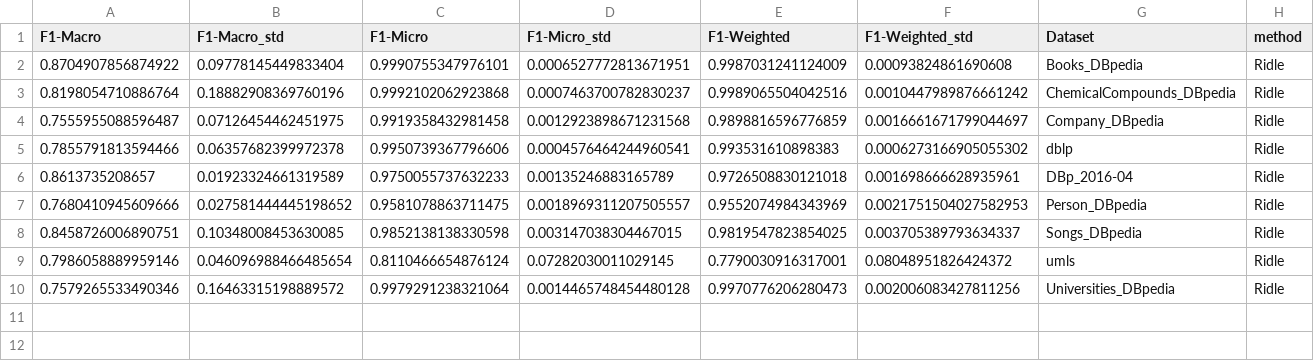
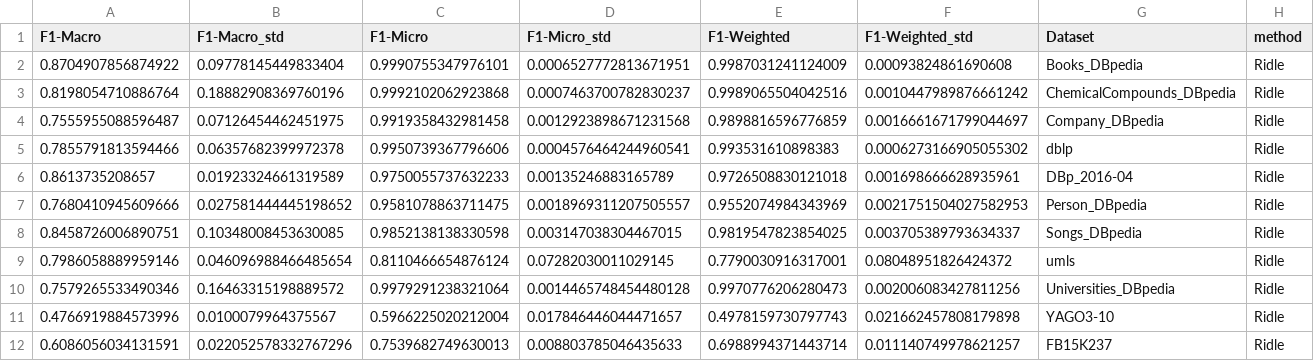
Before and after one commit to mortenterhart/Ridle, a CSV file: f1_scores/evaluation_knn.csv, drawn as a sheet.

```diff
--- a/f1_scores/evaluation_knn.csv
+++ b/f1_scores/evaluation_knn.csv
@@ -10 +10,3 @@ F1-Macro,F1-Macro_std,F1-Micro,F1-Micro_std,F1-Weighted,F1-Weighted_std,Dataset,
 0.7579265533490346,0.16463315198889572,0.9979291238321064,0.0014465748454480128,0.9970776206280473,0.002006083427811256,Universities_DBpedia,Ridle
+0.4766919884573996,0.0100079964375567,0.5966225020212004,0.017846446044471657,0.4978159730797743,0.021662457808179898,YAGO3-10,Ridle
+0.6086056034131591,0.022052578332767296,0.7539682749630013,0.008803785046435633,0.6988994371443714,0.011140749978621257,FB15K237,Ridle
```
Also changed, not shown: f1_scores/evaluation_nn.csv, f1_scores/evaluation_rf.csv.
